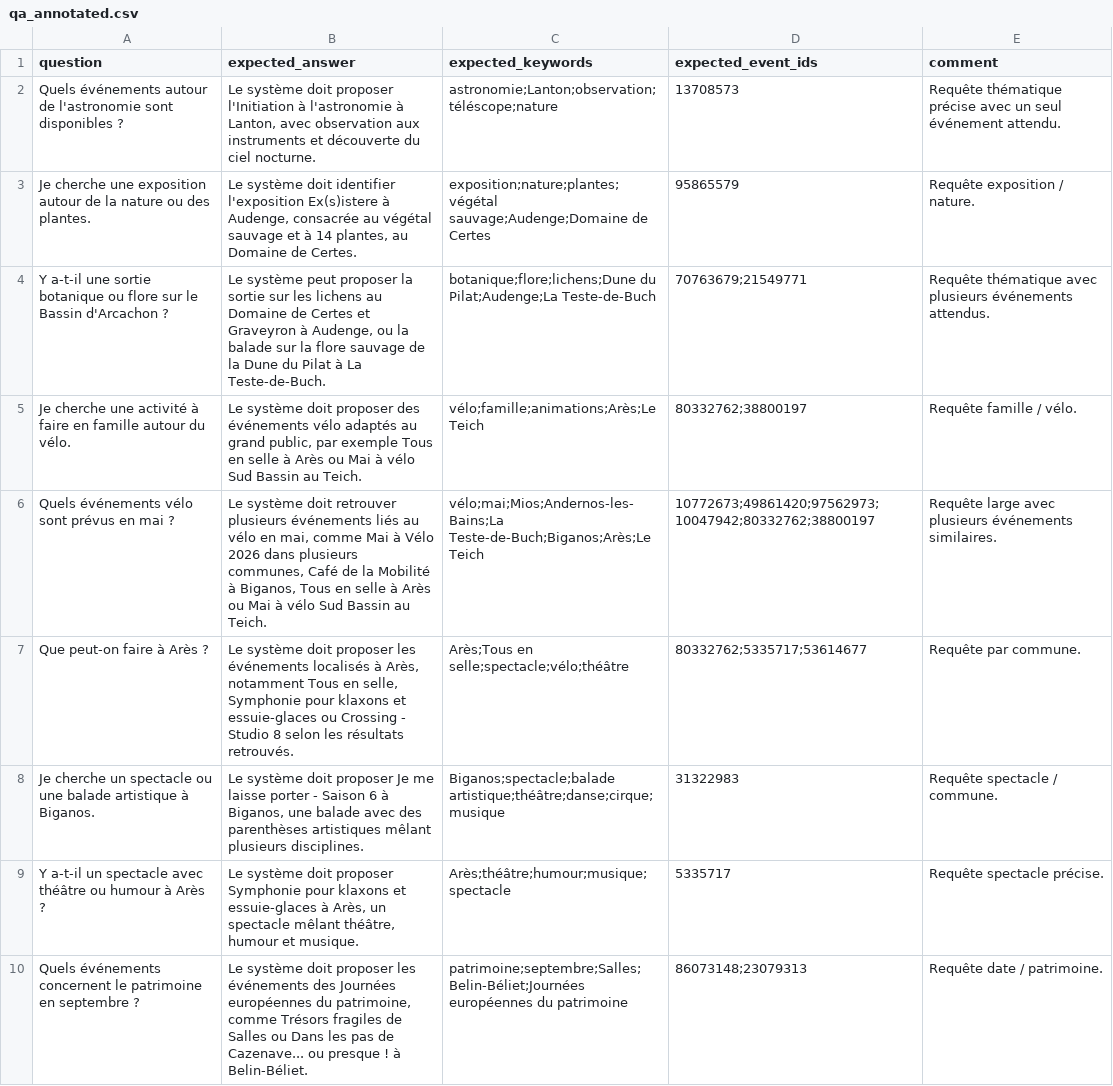
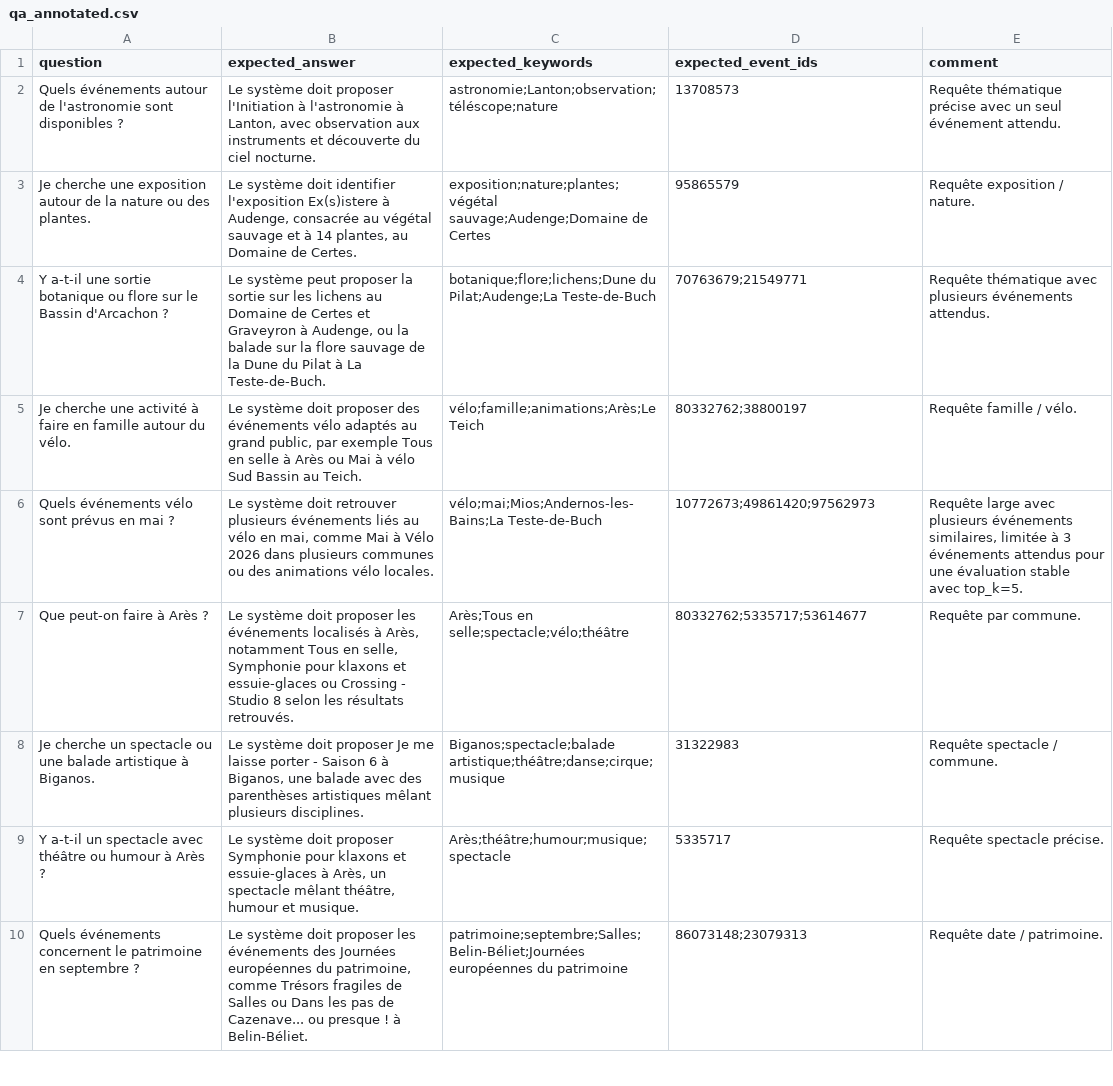
Before and after one commit to justinetct/oc_project9_rag, a CSV file: data/evaluation/qa_annotated.csv, drawn as a sheet; only a part is shown.

Commit message:
feat: add rag evaluation workflow

```diff
--- a/data/evaluation/qa_annotated.csv
+++ b/data/evaluation/qa_annotated.csv
@@ -5,3 +5,3 @@ question,expected_answer,expected_keywords,expected_event_ids,comment
 "Je cherche une activité à faire en famille autour du vélo.","Le système doit proposer des événements vélo adaptés au grand public, par exemple Tous en selle à Arès ou Mai à vélo Sud Bassin au Teich.","vélo;famille;animations;Arès;Le Teich","80332762;38800197","Requête famille / vélo."
-"Quels événements vélo sont prévus en mai ?","Le système doit retrouver plusieurs événements liés au vélo en mai, comme Mai à Vélo 2026 dans plusieurs communes, Café de la Mobilité à Biganos, Tous en selle à Arès ou Mai à vélo Sud Bassin au Teich.","vélo;mai;Mios;Andernos-les-Bains;La Teste-de-Buch;Biganos;Arès;Le Teich","10772673;49861420;97562973;10047942;80332762;38800197","Requête large avec plusieurs événements similaires."
+"Quels événements vélo sont prévus en mai ?","Le système doit retrouver plusieurs événements liés au vélo en mai, comme Mai à Vélo 2026 dans plusieurs communes ou des animations vélo locales.","vélo;mai;Mios;Andernos-les-Bains;La Teste-de-Buch","10772673;49861420;97562973","Requête large avec plusieurs événements similaires, limitée à 3 événements attendus pour une évaluation stable avec top_k=5."
 "Que peut-on faire à Arès ?","Le système doit proposer les événements localisés à Arès, notamment Tous en selle, Symphonie pour klaxons et essuie-glaces ou Crossing - Studio 8 selon les résultats retrouvés.","Arès;Tous en selle;spectacle;vélo;théâtre","80332762;5335717;53614677","Requête par commune."
```
Also changed, not shown: 12 other files.
